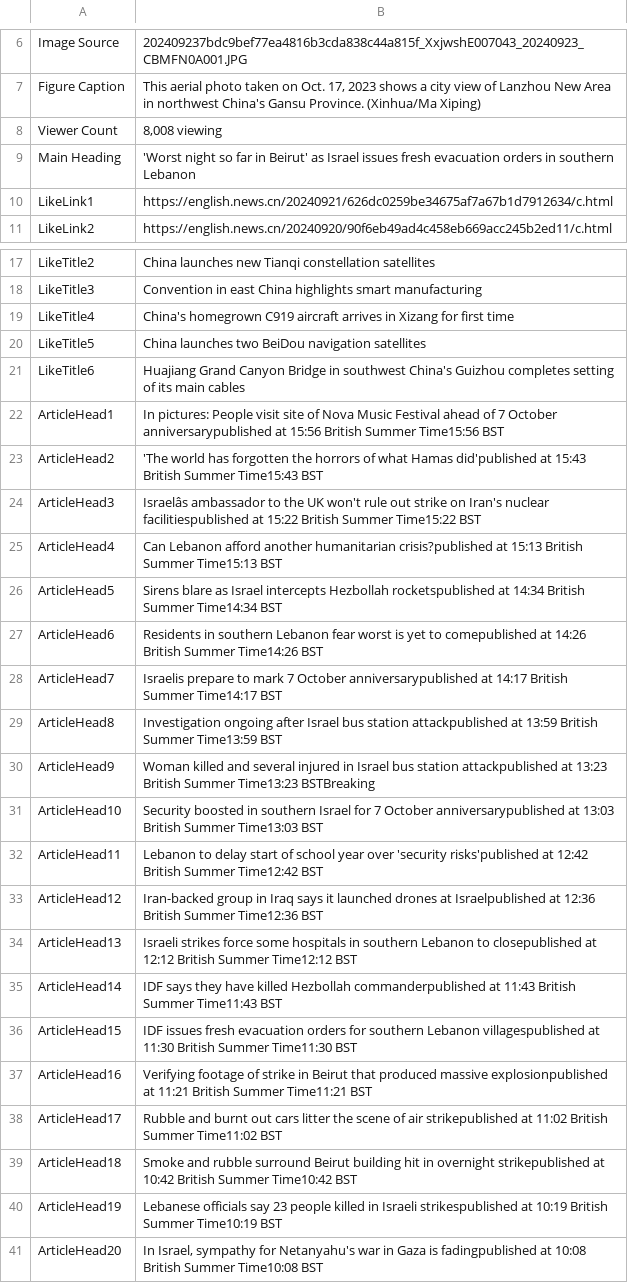
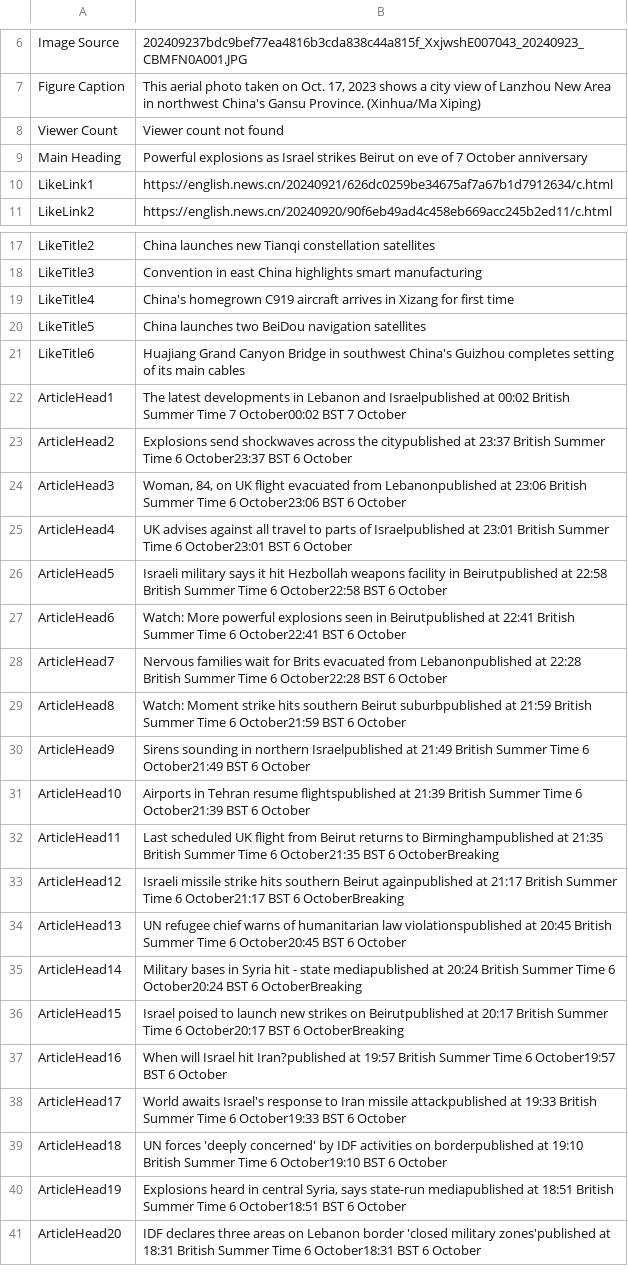
Before and after one commit to BeccaYe/Assignments, a CSV file: DataEngineering/webData.csv, drawn as a sheet; only a part is shown, gaps mark what is left out; the diff names each change by its address in the sheet, - before the commit and + after, or states it on an @@ line.

```diff
--- a/DataEngineering/webData.csv
+++ b/DataEngineering/webData.csv
-B8: 8,008 viewing
+B8: Viewer count not found
-B9: 'Worst night so far in Beirut' as Israel issues fresh evacuation orders in southern Lebanon
+B9: Powerful explosions as Israel strikes Beirut on eve of 7 October anniversary
-B22: In pictures: People visit site of Nova Music Festival ahead of 7 October anniversarypublished at 15:56 British Summer Time15:56 BST
+B22: The latest developments in Lebanon and Israelpublished at 00:02 British Summer Time 7 October00:02 BST 7 October
-B23: 'The world has forgotten the horrors of what Hamas did'published at 15:43 British Summer Time15:43 BST
+B23: Explosions send shockwaves across the citypublished at 23:37 British Summer Time 6 October23:37 BST 6 October
-B24: Israelâs ambassador to the UK won't rule out strike on Iran's nuclear facilitiespublished at 15:22 British Summer Time15:22 BST
+B24: Woman, 84, on UK flight evacuated from Lebanonpublished at 23:06 British Summer Time 6 October23:06 BST 6 October
-B25: Can Lebanon afford another humanitarian crisis?published at 15:13 British Summer Time15:13 BST
+B25: UK advises against all travel to parts of Israelpublished at 23:01 British Summer Time 6 October23:01 BST 6 October
-B26: Sirens blare as Israel intercepts Hezbollah rocketspublished at 14:34 British Summer Time14:34 BST
+B26: Israeli military says it hit Hezbollah weapons facility in Beirutpublished at 22:58 British Summer Time 6 October22:58 BST 6 October
-B27: Residents in southern Lebanon fear worst is yet to comepublished at 14:26 British Summer Time14:26 BST
+B27: Watch: More powerful explosions seen in Beirutpublished at 22:41 British Summer Time 6 October22:41 BST 6 October
-B28: Israelis prepare to mark 7 October anniversarypublished at 14:17 British Summer Time14:17 BST
+B28: Nervous families wait for Brits evacuated from Lebanonpublished at 22:28 British Summer Time 6 October22:28 BST 6 October
-B29: Investigation ongoing after Israel bus station attackpublished at 13:59 British Summer Time13:59 BST
+B29: Watch: Moment strike hits southern Beirut suburbpublished at 21:59 British Summer Time 6 October21:59 BST 6 October
-B30: Woman killed and several injured in Israel bus station attackpublished at 13:23 British Summer Time13:23 BSTBreaking
+B30: Sirens sounding in northern Israelpublished at 21:49 British Summer Time 6 October21:49 BST 6 October
-B31: Security boosted in southern Israel for 7 October anniversarypublished at 13:03 British Summer Time13:03 BST
+B31: Airports in Tehran resume flightspublished at 21:39 British Summer Time 6 October21:39 BST 6 October
-B32: Lebanon to delay start of school year over 'security risks'published at 12:42 British Summer Time12:42 BST
+B32: Last scheduled UK flight from Beirut returns to Birminghampublished at 21:35 British Summer Time 6 October21:35 BST 6 OctoberBreaking
-B33: Iran-backed group in Iraq says it launched drones at Israelpublished at 12:36 British Summer Time12:36 BST
+B33: Israeli missile strike hits southern Beirut againpublished at 21:17 British Summer Time 6 October21:17 BST 6 OctoberBreaking
-B34: Israeli strikes force some hospitals in southern Lebanon to closepublished at 12:12 British Summer Time12:12 BST
+B34: UN refugee chief warns of humanitarian law violationspublished at 20:45 British Summer Time 6 October20:45 BST 6 October
-B35: IDF says they have killed Hezbollah commanderpublished at 11:43 British Summer Time11:43 BST
+B35: Military bases in Syria hit - state mediapublished at 20:24 British Summer Time 6 October20:24 BST 6 OctoberBreaking
-B36: IDF issues fresh evacuation orders for southern Lebanon villagespublished at 11:30 British Summer Time11:30 BST
+B36: Israel poised to launch new strikes on Beirutpublished at 20:17 British Summer Time 6 October20:17 BST 6 OctoberBreaking
-B37: Verifying footage of strike in Beirut that produced massive explosionpublished at 11:21 British Summer Time11:21 BST
+B37: When will Israel hit Iran?published at 19:57 British Summer Time 6 October19:57 BST 6 October
-B38: Rubble and burnt out cars litter the scene of air strikepublished at 11:02 British Summer Time11:02 BST
+B38: World awaits Israel's response to Iran missile attackpublished at 19:33 British Summer Time 6 October19:33 BST 6 October
-B39: Smoke and rubble surround Beirut building hit in overnight strikepublished at 10:42 British Summer Time10:42 BST
+B39: UN forces 'deeply concerned' by IDF activities on borderpublished at 19:10 British Summer Time 6 October19:10 BST 6 October
-B40: Lebanese officials say 23 people killed in Israeli strikespublished at 10:19 British Summer Time10:19 BST
+B40: Explosions heard in central Syria, says state-run mediapublished at 18:51 British Summer Time 6 October18:51 BST 6 October
-B41: In Israel, sympathy for Netanyahu's war in Gaza is fadingpublished at 10:08 British Summer Time10:08 BST
+B41: IDF declares three areas on Lebanon border 'closed military zones'published at 18:31 British Summer Time 6 October18:31 BST 6 October
```
Also changed, not shown: 7 other files.
